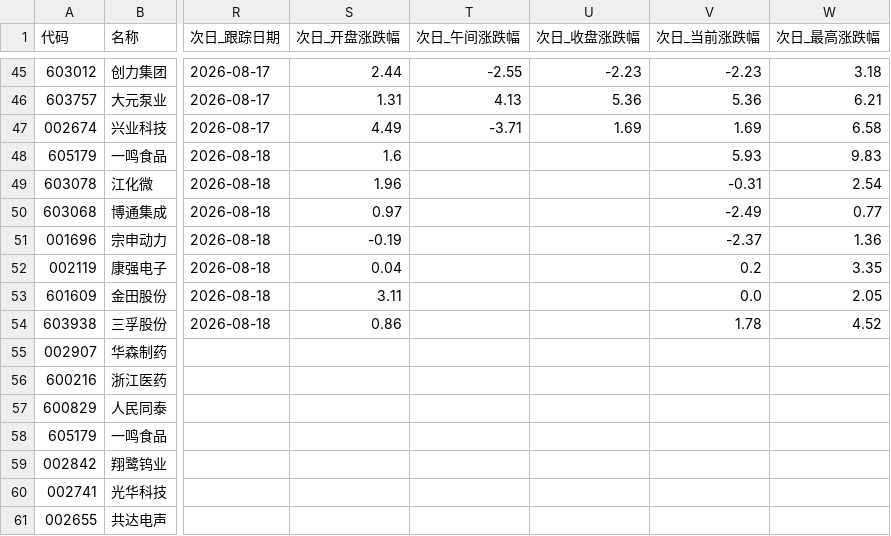
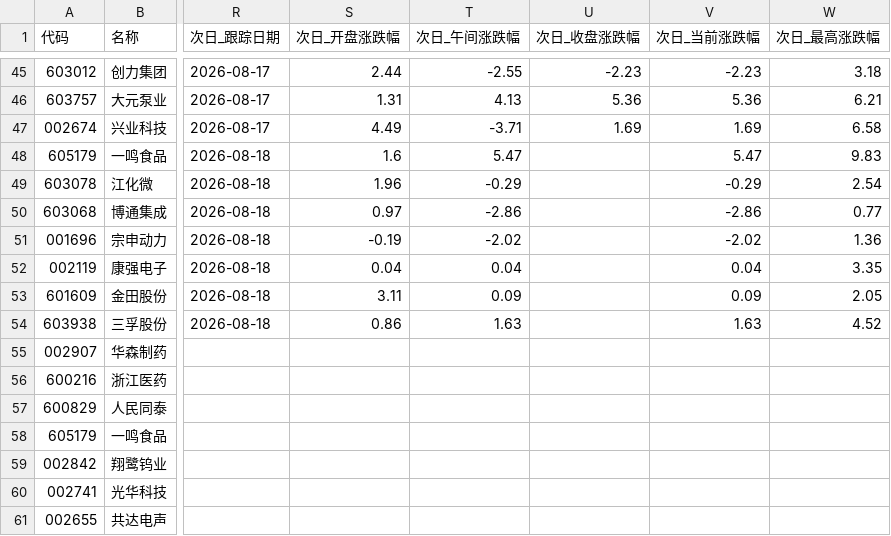
Before and after one commit to LylLLII/mx-stocks-monitor, a CSV file: mx_stocks_screener/观察池_累计.csv, drawn as a sheet; only a part is shown, gaps mark what is left out; the diff names each change by its address in the sheet, - before the commit and + after, or states it on an @@ line.

```diff
--- a/mx_stocks_screener/观察池_累计.csv
+++ b/mx_stocks_screener/观察池_累计.csv
-T48 (次日_午间涨跌幅): (empty)
+T48 (次日_午间涨跌幅): 5.47
-V48 (次日_当前涨跌幅): 5.93
+V48 (次日_当前涨跌幅): 5.47
-T49 (次日_午间涨跌幅): (empty)
+T49 (次日_午间涨跌幅): -0.29
-V49 (次日_当前涨跌幅): -0.31
+V49 (次日_当前涨跌幅): -0.29
-T50 (次日_午间涨跌幅): (empty)
+T50 (次日_午间涨跌幅): -2.86
-V50 (次日_当前涨跌幅): -2.49
+V50 (次日_当前涨跌幅): -2.86
-T51 (次日_午间涨跌幅): (empty)
+T51 (次日_午间涨跌幅): -2.02
-V51 (次日_当前涨跌幅): -2.37
+V51 (次日_当前涨跌幅): -2.02
-T52 (次日_午间涨跌幅): (empty)
+T52 (次日_午间涨跌幅): 0.04
-V52 (次日_当前涨跌幅): 0.2
+V52 (次日_当前涨跌幅): 0.04
-T53 (次日_午间涨跌幅): (empty)
+T53 (次日_午间涨跌幅): 0.09
-V53 (次日_当前涨跌幅): 0.0
+V53 (次日_当前涨跌幅): 0.09
-T54 (次日_午间涨跌幅): (empty)
+T54 (次日_午间涨跌幅): 1.63
-V54 (次日_当前涨跌幅): 1.78
+V54 (次日_当前涨跌幅): 1.63
```
Also changed, not shown: 1 other file.
